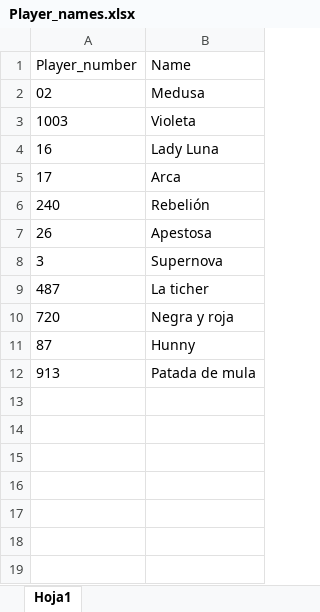
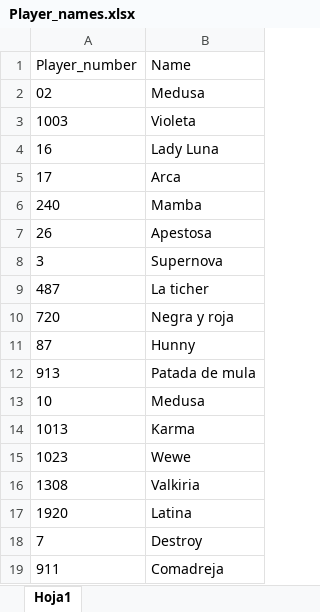
Before and after one commit to nhernandezz970408/Radical_stats, an Excel workbook: data/Player_names.xlsx, sheet Hoja1, drawn as a sheet; values as stored, in another font and other column widths than the file's, no borders; the diff names each change by its address in the sheet, - before the commit and + after, or states it on an @@ line.

```diff
--- a/data/Player_names.xlsx (sheet Hoja1)
+++ b/data/Player_names.xlsx (sheet Hoja1)
-B6 (Name): Rebelión
+B6 (Name): Mamba
+row 13: 10 | Medusa
+row 14: 1013 | Karma
+row 15: 1023 | Wewe
+row 16: 1308 | Valkiria
+row 17: 1920 | Latina
+row 18: 7 | Destroy
+row 19: 911 | Comadreja
```
Also changed, not shown: data/Jam_table.xlsx, data/Lineups.xlsx, 2 other files.
